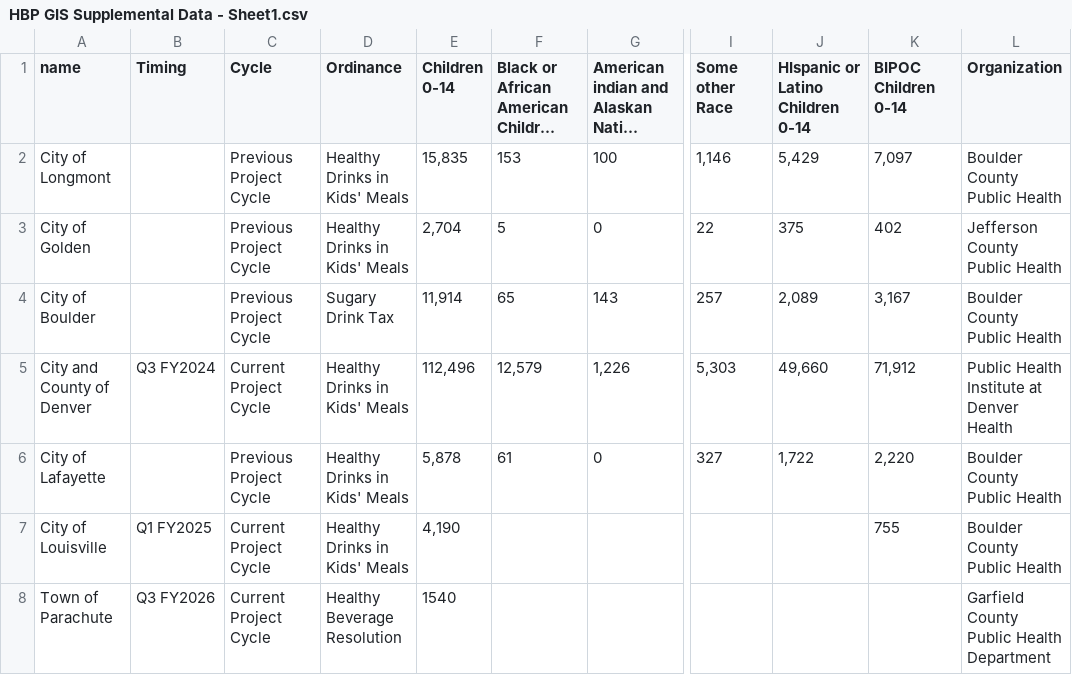
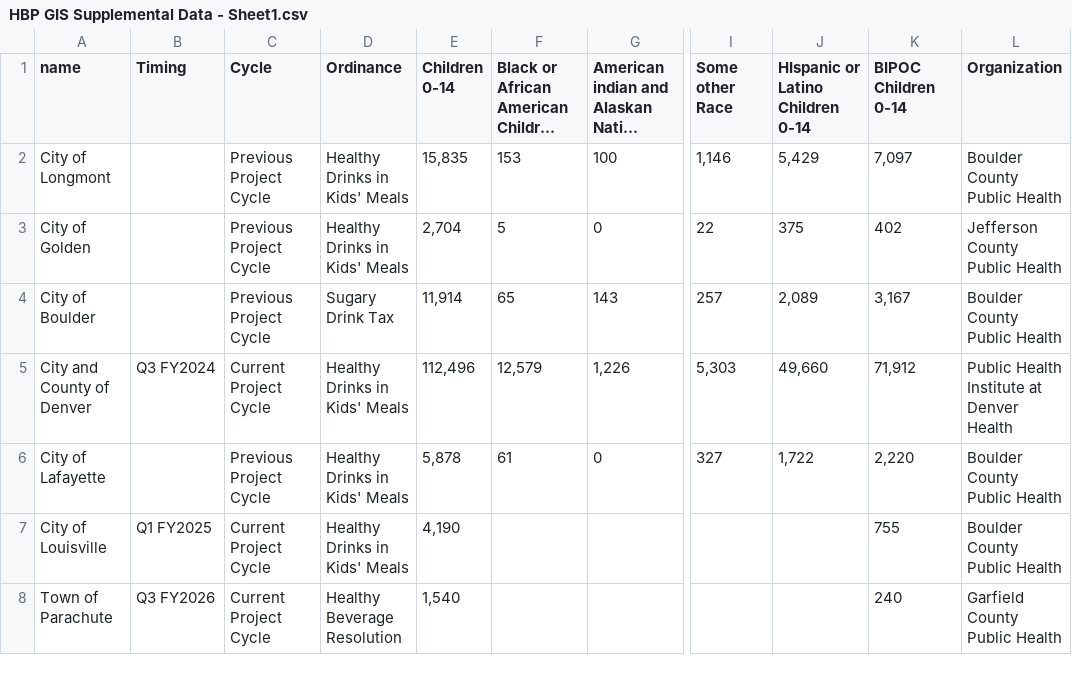
Before and after one commit to aschonhoff/Project-files, a CSV file: HBP GIS Supplemental Data - Sheet1.csv, drawn as a sheet; only a part is shown, gaps mark what is left out; long unchanged cells end in …; the diff names each change by its address in the sheet, - before the commit and + after, or states it on an @@ line.

Commit message:
Add files via upload

```diff
--- a/HBP GIS Supplemental Data - Sheet1.csv
+++ b/HBP GIS Supplemental Data - Sheet1.csv
-E8 (Children 0-14): 1540
+E8 (Children 0-14): 1,540
-K8 (BIPOC Children 0-14): (empty)
+K8 (BIPOC Children 0-14): 240
-L8 (Organization): Garfield County Public Health Department
+L8 (Organization): Garfield County Public Health
```
